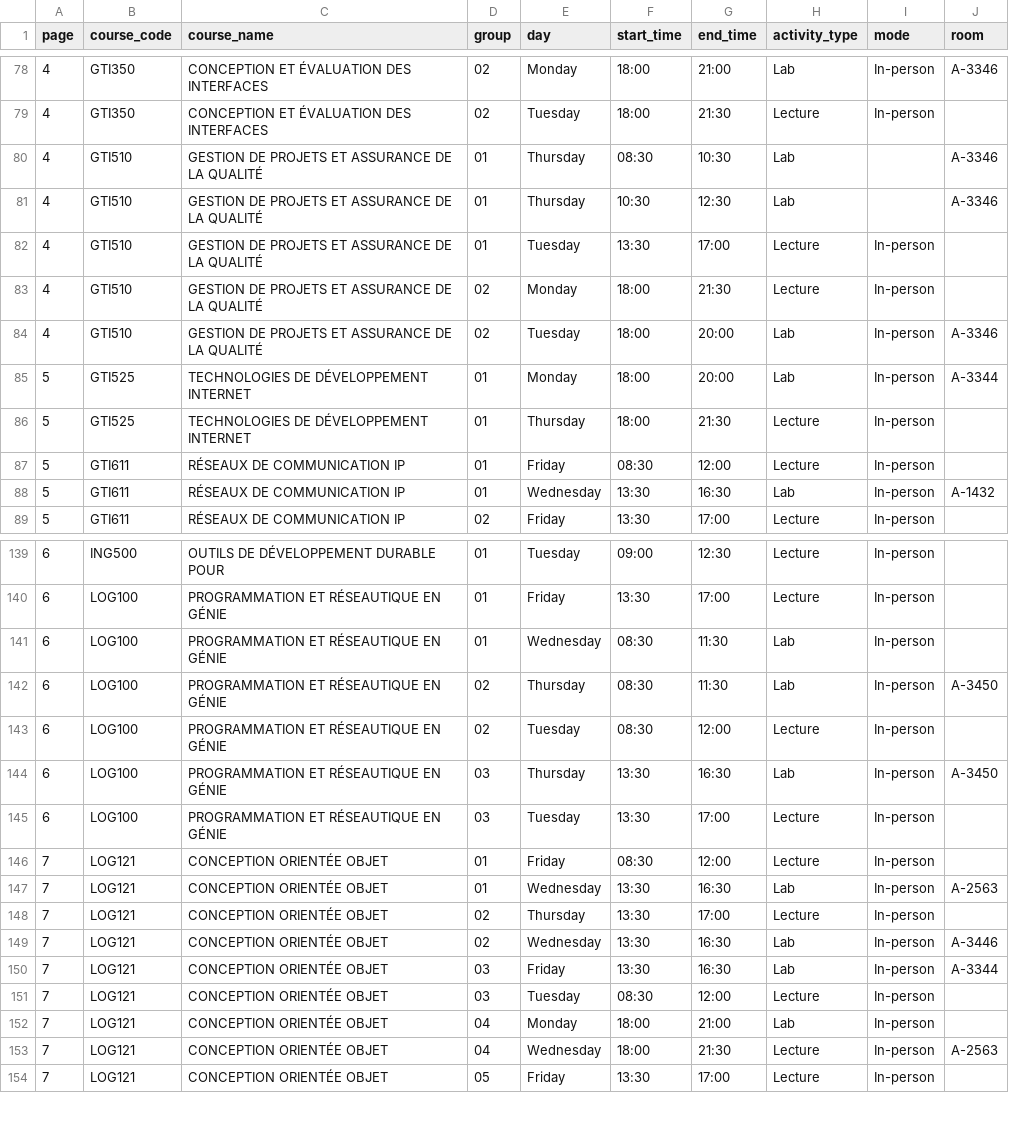
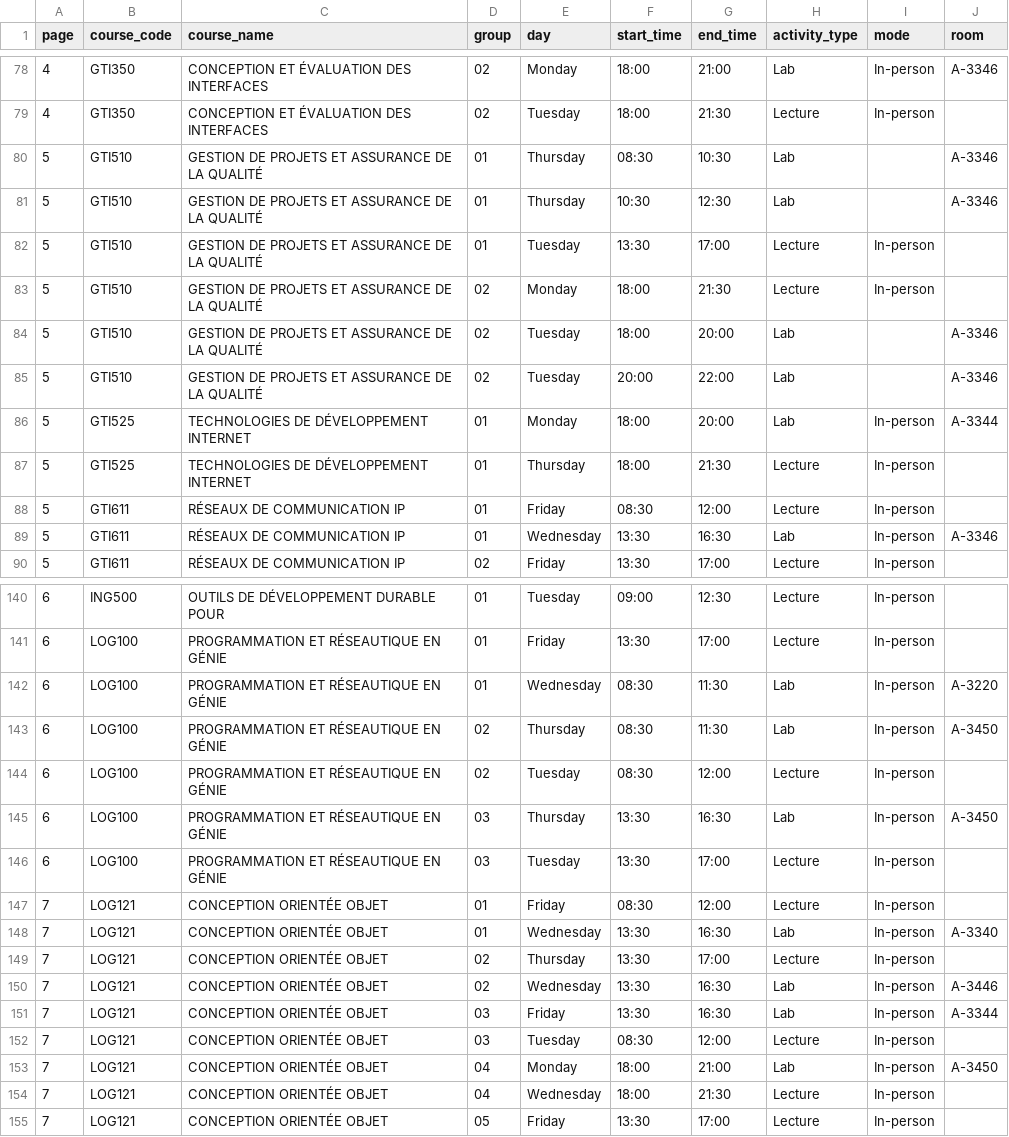
Before and after one commit to olivier0922/schedule-generator-ETS, a CSV file: data/A-2026_log.csv, drawn as a sheet; only a part is shown, gaps mark what is left out.

```diff
--- a/data/A-2026_log.csv
+++ b/data/A-2026_log.csv
@@ -79,7 +79,8 @@
 4,GTI350,CONCEPTION ET ÉVALUATION DES INTERFACES,02,Tuesday,18:00,21:30,Lecture,In-person,
-4,GTI510,GESTION DE PROJETS ET ASSURANCE DE LA QUALITÉ,01,Thursday,08:30,10:30,Lab,,A-3346
-4,GTI510,GESTION DE PROJETS ET ASSURANCE DE LA QUALITÉ,01,Thursday,10:30,12:30,Lab,,A-3346
-4,GTI510,GESTION DE PROJETS ET ASSURANCE DE LA QUALITÉ,01,Tuesday,13:30,17:00,Lecture,In-person,
-4,GTI510,GESTION DE PROJETS ET ASSURANCE DE LA QUALITÉ,02,Monday,18:00,21:30,Lecture,In-person,
-4,GTI510,GESTION DE PROJETS ET ASSURANCE DE LA QUALITÉ,02,Tuesday,18:00,20:00,Lab,In-person,A-3346
+5,GTI510,GESTION DE PROJETS ET ASSURANCE DE LA QUALITÉ,01,Thursday,08:30,10:30,Lab,,A-3346
+5,GTI510,GESTION DE PROJETS ET ASSURANCE DE LA QUALITÉ,01,Thursday,10:30,12:30,Lab,,A-3346
+5,GTI510,GESTION DE PROJETS ET ASSURANCE DE LA QUALITÉ,01,Tuesday,13:30,17:00,Lecture,In-person,
+5,GTI510,GESTION DE PROJETS ET ASSURANCE DE LA QUALITÉ,02,Monday,18:00,21:30,Lecture,In-person,
+5,GTI510,GESTION DE PROJETS ET ASSURANCE DE LA QUALITÉ,02,Tuesday,18:00,20:00,Lab,,A-3346
+5,GTI510,GESTION DE PROJETS ET ASSURANCE DE LA QUALITÉ,02,Tuesday,20:00,22:00,Lab,,A-3346
 5,GTI525,TECHNOLOGIES DE DÉVELOPPEMENT INTERNET,01,Monday,18:00,20:00,Lab,In-person,A-3344
@@ -87,3 +88,3 @@
 5,GTI611,RÉSEAUX DE COMMUNICATION IP,01,Friday,08:30,12:00,Lecture,In-person,
-5,GTI611,RÉSEAUX DE COMMUNICATION IP,01,Wednesday,13:30,16:30,Lab,In-person,A-1432
+5,GTI611,RÉSEAUX DE COMMUNICATION IP,01,Wednesday,13:30,16:30,Lab,In-person,A-3346
 5,GTI611,RÉSEAUX DE COMMUNICATION IP,02,Friday,13:30,17:00,Lecture,In-person,
@@ -140,3 +141,3 @@
 6,LOG100,PROGRAMMATION ET RÉSEAUTIQUE EN GÉNIE,01,Friday,13:30,17:00,Lecture,In-person,
-6,LOG100,PROGRAMMATION ET RÉSEAUTIQUE EN GÉNIE,01,Wednesday,08:30,11:30,Lab,In-person,
+6,LOG100,PROGRAMMATION ET RÉSEAUTIQUE EN GÉNIE,01,Wednesday,08:30,11:30,Lab,In-person,A-3220
 6,LOG100,PROGRAMMATION ET RÉSEAUTIQUE EN GÉNIE,02,Thursday,08:30,11:30,Lab,In-person,A-3450
@@ -146,3 +147,3 @@
 7,LOG121,CONCEPTION ORIENTÉE OBJET,01,Friday,08:30,12:00,Lecture,In-person,
-7,LOG121,CONCEPTION ORIENTÉE OBJET,01,Wednesday,13:30,16:30,Lab,In-person,A-2563
+7,LOG121,CONCEPTION ORIENTÉE OBJET,01,Wednesday,13:30,16:30,Lab,In-person,A-3340
 7,LOG121,CONCEPTION ORIENTÉE OBJET,02,Thursday,13:30,17:00,Lecture,In-person,
@@ -151,4 +152,4 @@
 7,LOG121,CONCEPTION ORIENTÉE OBJET,03,Tuesday,08:30,12:00,Lecture,In-person,
-7,LOG121,CONCEPTION ORIENTÉE OBJET,04,Monday,18:00,21:00,Lab,In-person,
-7,LOG121,CONCEPTION ORIENTÉE OBJET,04,Wednesday,18:00,21:30,Lecture,In-person,A-2563
+7,LOG121,CONCEPTION ORIENTÉE OBJET,04,Monday,18:00,21:00,Lab,In-person,A-3450
+7,LOG121,CONCEPTION ORIENTÉE OBJET,04,Wednesday,18:00,21:30,Lecture,In-person,
 7,LOG121,CONCEPTION ORIENTÉE OBJET,05,Friday,13:30,17:00,Lecture,In-person,
```
Also changed, not shown: data/A-2026_ele.csv, data/A-2026_gol.csv, 6 other files.
